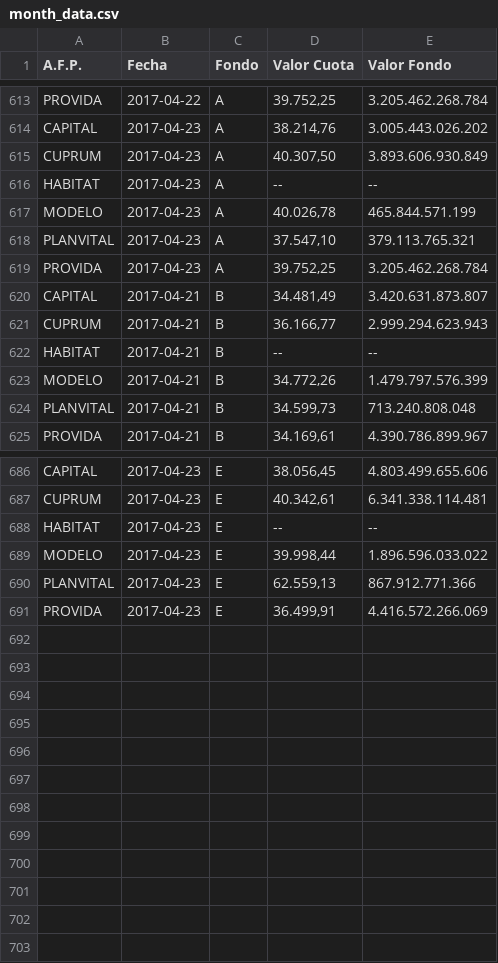
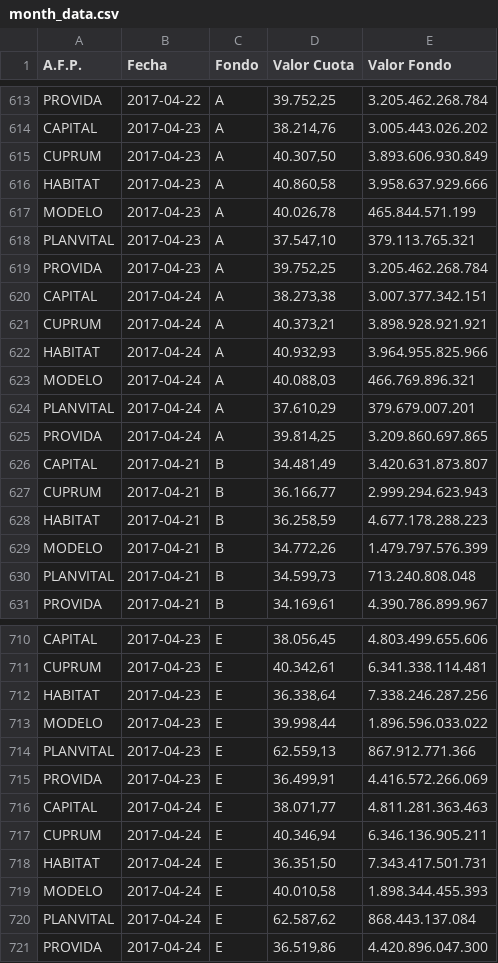
Before and after one commit to collabmarket/data_afp, a CSV file: rawdata/month_data.csv, drawn as a sheet; only a part is shown, gaps mark what is left out; the diff covers the shown part only.

Commit message:
Update data and nb 2017-04-25

```diff
--- a/rawdata/month_data.csv
+++ b/rawdata/month_data.csv
@@ -615,3 +615,3 @@ CAPITAL,2017-04-23,A,"38.214,76 ",3.005.443.026.202
 CUPRUM,2017-04-23,A,"40.307,50 ",3.893.606.930.849
-HABITAT,2017-04-23,A,-- ,--
+HABITAT,2017-04-23,A,"40.860,58 ",3.958.637.929.666
 MODELO,2017-04-23,A,"40.026,78 ",465.844.571.199
@@ -619,5 +619,11 @@ PLANVITAL,2017-04-23,A,"37.547,10 ",379.113.765.321
 PROVIDA,2017-04-23,A,"39.752,25 ",3.205.462.268.784
+CAPITAL,2017-04-24,A,"38.273,38 ",3.007.377.342.151
+CUPRUM,2017-04-24,A,"40.373,21 ",3.898.928.921.921
+HABITAT,2017-04-24,A,"40.932,93 ",3.964.955.825.966
+MODELO,2017-04-24,A,"40.088,03 ",466.769.896.321
+PLANVITAL,2017-04-24,A,"37.610,29 ",379.679.007.201
+PROVIDA,2017-04-24,A,"39.814,25 ",3.209.860.697.865
 CAPITAL,2017-04-21,B,"34.481,49 ",3.420.631.873.807
 CUPRUM,2017-04-21,B,"36.166,77 ",2.999.294.623.943
-HABITAT,2017-04-21,B,-- ,--
+HABITAT,2017-04-21,B,"36.258,59 ",4.677.178.288.223
 MODELO,2017-04-21,B,"34.772,26 ",1.479.797.576.399
@@ -687,3 +711,3 @@ CAPITAL,2017-04-23,E,"38.056,45 ",4.803.499.655.606
 CUPRUM,2017-04-23,E,"40.342,61 ",6.341.338.114.481
-HABITAT,2017-04-23,E,-- ,--
+HABITAT,2017-04-23,E,"36.338,64 ",7.338.246.287.256
 MODELO,2017-04-23,E,"39.998,44 ",1.896.596.033.022
@@ -691 +715,7 @@ PLANVITAL,2017-04-23,E,"62.559,13 ",867.912.771.366
 PROVIDA,2017-04-23,E,"36.499,91 ",4.416.572.266.069
+CAPITAL,2017-04-24,E,"38.071,77 ",4.811.281.363.463
+CUPRUM,2017-04-24,E,"40.346,94 ",6.346.136.905.211
+HABITAT,2017-04-24,E,"36.351,50 ",7.343.417.501.731
+MODELO,2017-04-24,E,"40.010,58 ",1.898.344.455.393
+PLANVITAL,2017-04-24,E,"62.587,62 ",868.443.137.084
+PROVIDA,2017-04-24,E,"36.519,86 ",4.420.896.047.300
```
Also changed, not shown: 18 added rows and 24 edited cells elsewhere in this file, data/PAT-CUPRUM.csv, data/PAT-HABITAT.csv, 16 other files.
